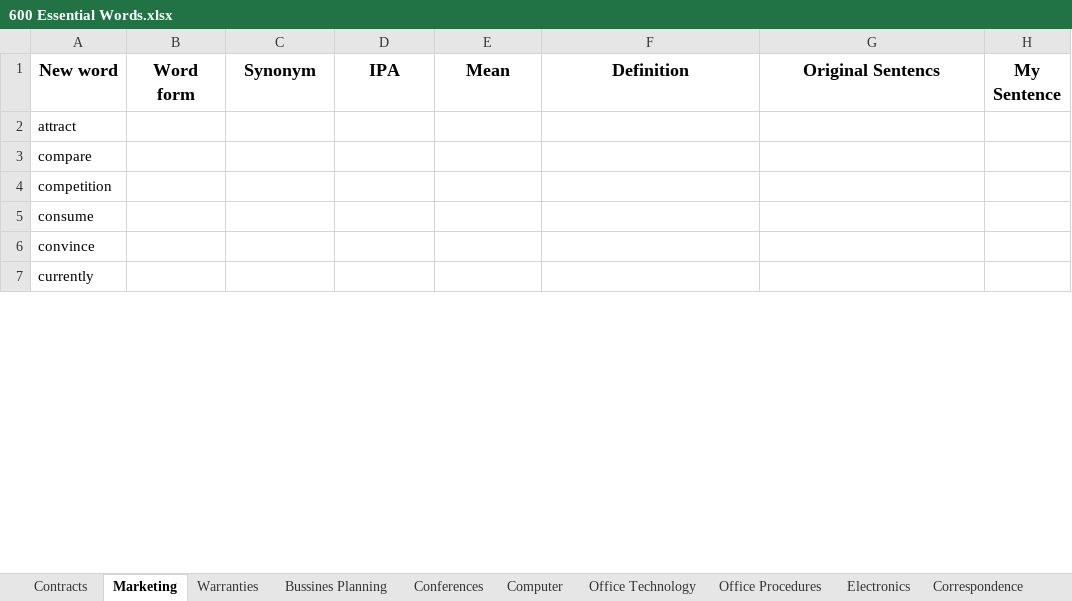
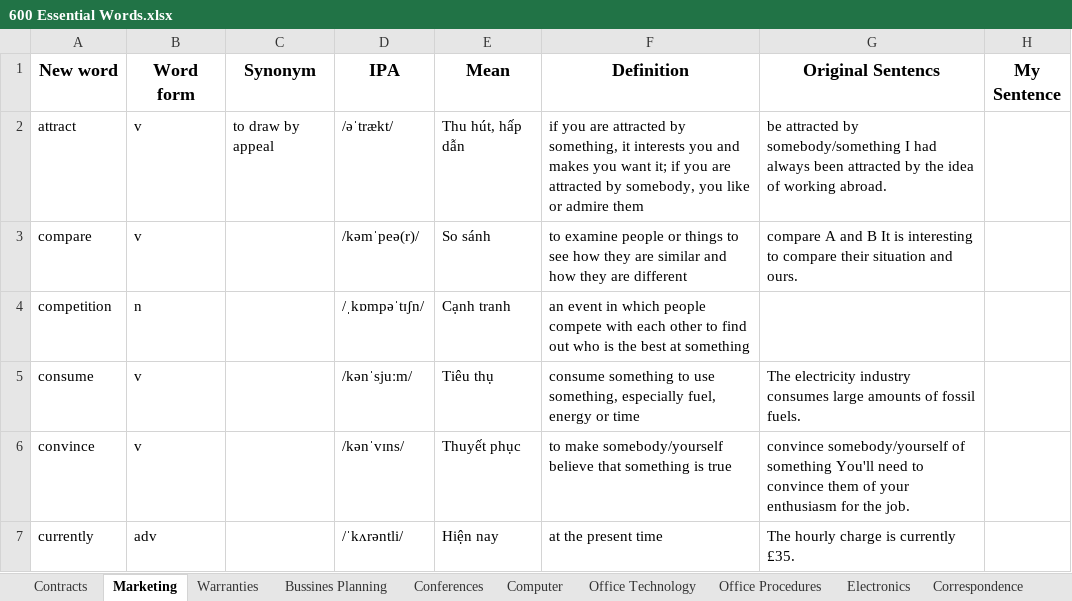
Before and after one commit to o0Poseidon0o/tuvung600, an Excel workbook: 600 Essential Words.xlsx, sheet Marketing, drawn as a sheet; only a part is shown; values as stored, in another font and other column widths than the file's, no borders; the diff covers the shown part only; the diff names each change by its address in the sheet, - before the commit and + after, or states it on an @@ line.

Commit message:
Add files via upload

```diff
--- a/600 Essential Words.xlsx (sheet Marketing)
+++ b/600 Essential Words.xlsx (sheet Marketing)
-B2:B3 (Word form): (empty)
+B2:B3 (Word form): v
-C2 (Synonym): (empty)
+C2 (Synonym): to draw by appeal
-D2 (IPA): (empty)
+D2 (IPA): /əˈtrækt/
-E2 (Mean): (empty)
+E2 (Mean): Thu hút, hấp dẫn
-F2 (Definition): (empty)
+F2 (Definition): if you are attracted by something, it interests you and makes you want it; if you are attracted by somebody, you like or admire them
-G2 (Original Sentencs): (empty)
+G2 (Original Sentencs): be attracted by somebody/something I had always been attracted by the idea of working abroad.
-D3 (IPA): (empty)
+D3 (IPA): /kəmˈpeə(r)/
-E3 (Mean): (empty)
+E3 (Mean): So sánh
-F3 (Definition): (empty)
+F3 (Definition): to examine people or things to see how they are similar and how they are different
-G3 (Original Sentencs): (empty)
+G3 (Original Sentencs): compare A and B It is interesting to compare their situation and ours.
-B4 (Word form): (empty)
+B4 (Word form): n
-D4 (IPA): (empty)
+D4 (IPA): /ˌkɒmpəˈtɪʃn/
-E4 (Mean): (empty)
+E4 (Mean): Cạnh tranh
-F4 (Definition): (empty)
+F4 (Definition): an event in which people compete with each other to find out who is the best at something
-B5:B6 (Word form): (empty)
+B5:B6 (Word form): v
-D5 (IPA): (empty)
+D5 (IPA): /kənˈsjuːm/
-E5 (Mean): (empty)
+E5 (Mean): Tiêu thụ
-F5 (Definition): (empty)
+F5 (Definition): consume something to use something, especially fuel, energy or time
-G5 (Original Sentencs): (empty)
+G5 (Original Sentencs): The electricity industry consumes large amounts of fossil fuels.
-D6 (IPA): (empty)
+D6 (IPA): /kənˈvɪns/
-E6 (Mean): (empty)
+E6 (Mean): Thuyết phục
-F6 (Definition): (empty)
+F6 (Definition): to make somebody/yourself believe that something is true
-G6 (Original Sentencs): (empty)
+G6 (Original Sentencs): convince somebody/yourself of something You'll need to convince them of your enthusiasm for the job.
-B7 (Word form): (empty)
+B7 (Word form): adv
-D7 (IPA): (empty)
+D7 (IPA): /ˈkʌrəntli/
-E7 (Mean): (empty)
+E7 (Mean): Hiện nay
-F7 (Definition): (empty)
+F7 (Definition): at the present time
-G7 (Original Sentencs): (empty)
+G7 (Original Sentencs): The hourly charge is currently £35.
```
Also changed, not shown: 31 edited cells elsewhere in this sheet, sheet Contracts.
